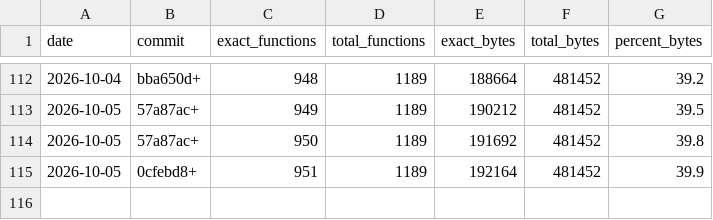
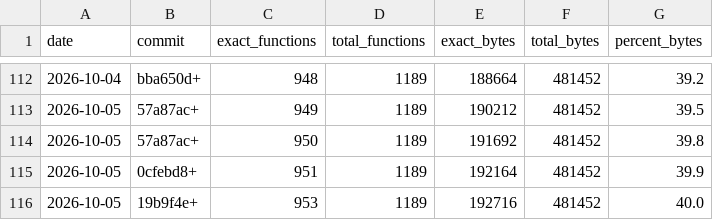
Before and after one commit to LANCommander/THPS, a CSV file: decomp/progress.csv, drawn as a sheet; only a part is shown, gaps mark what is left out.

```diff
--- a/decomp/progress.csv
+++ b/decomp/progress.csv
@@ -115 +115,2 @@ date,commit,exact_functions,total_functions,exact_bytes,total_bytes,percent_byte
 2026-10-05,0cfebd8+,951,1189,192164,481452,39.9
+2026-10-05,19b9f4e+,953,1189,192716,481452,40.0
```
Also changed, not shown: decomp/matched.tsv, 7 other files.
